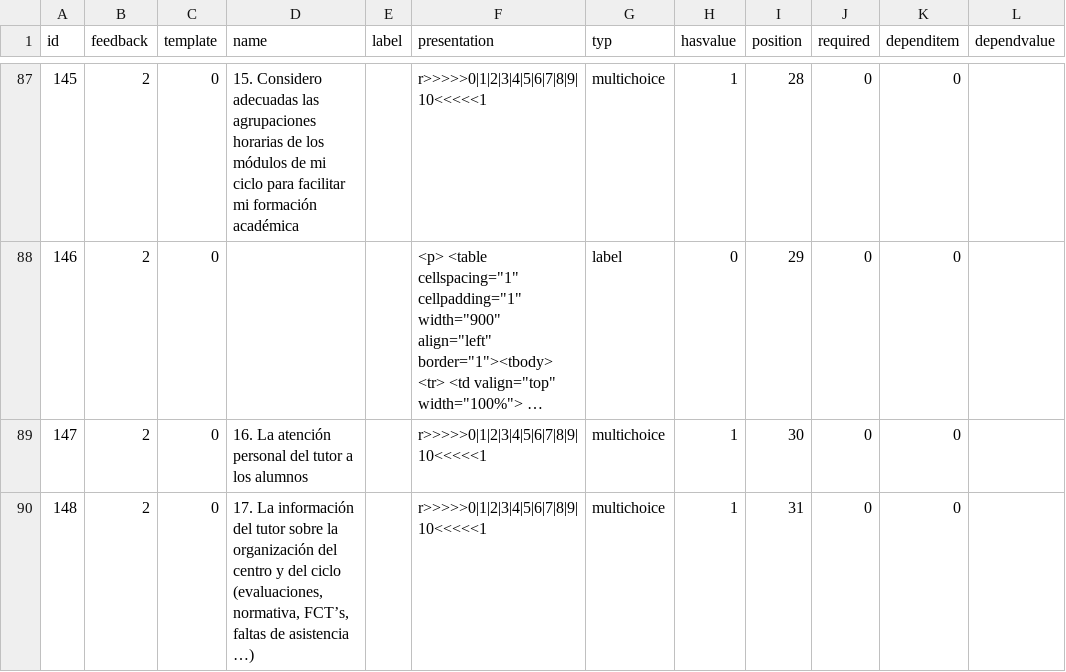
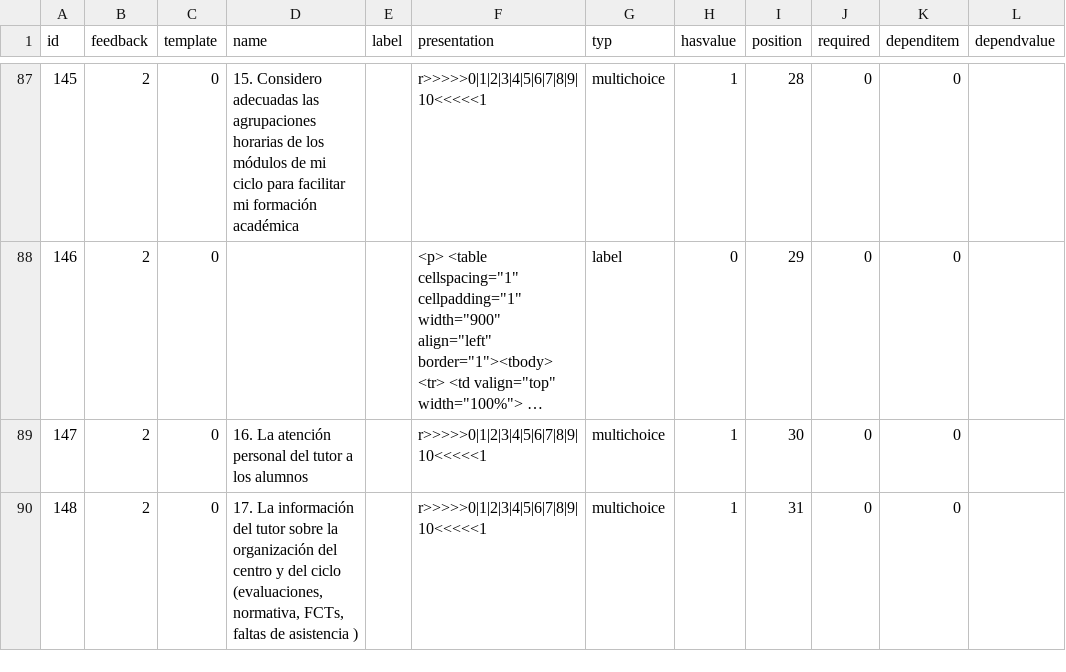
Before and after one commit to luisgarciabonifaz/luisgarciabonifaz.github.io, a CSV file: BDA/Tema07_ETL/20240624_mdl_feedback_item.csv, drawn as a sheet; only a part is shown, gaps mark what is left out; long unchanged cells end in …; the diff covers the shown part only; the diff names each change by its address in the sheet, - before the commit and + after, or states it on an @@ line.

```diff
--- a/BDA/Tema07_ETL/20240624_mdl_feedback_item.csv
+++ b/BDA/Tema07_ETL/20240624_mdl_feedback_item.csv
-D90 (name): …(evaluaciones, normativa, FCT’s, faltas de asistencia …)
+D90 (name): …(evaluaciones, normativa, FCTs, faltas de asistencia )
```
Also changed, not shown: 10 edited cells elsewhere in this file, BDA/Tema07_ETL/20240624_mdl_feedback.csv, BDA/Tema07_ETL/20240624_mdl_feedback_value.csv, 3 other files.
